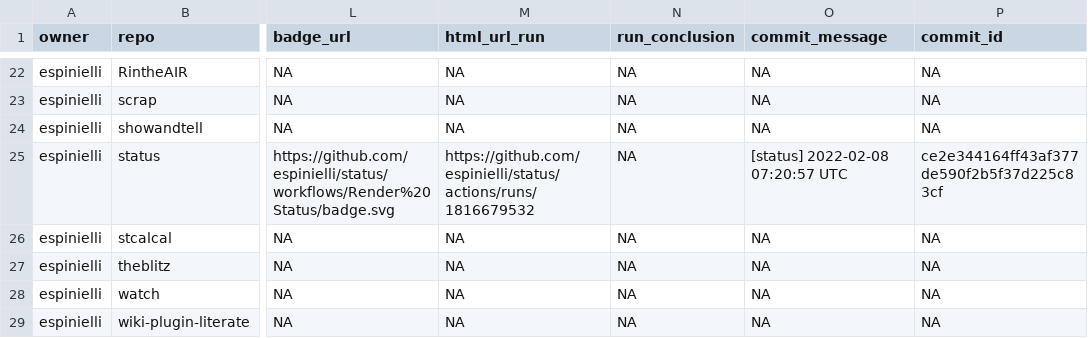
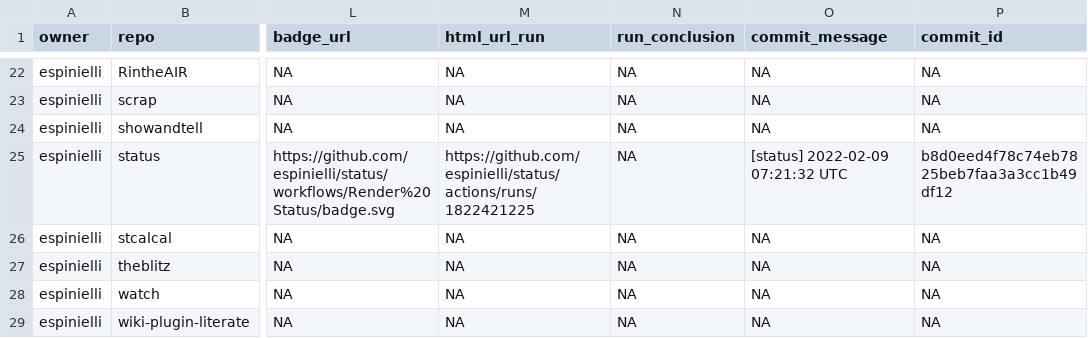
Before and after one commit to espinielli/status, a CSV file: repos.csv, drawn as a sheet; only a part is shown, gaps mark what is left out; the diff names each change by its address in the sheet, - before the commit and + after, or states it on an @@ line.

```diff
--- a/repos.csv
+++ b/repos.csv
-M25 (html_url_run): https://github.com/espinielli/status/actions/runs/1816679532
+M25 (html_url_run): https://github.com/espinielli/status/actions/runs/1822421225
-O25 (commit_message): [status] 2022-02-08 07:20:57 UTC
+O25 (commit_message): [status] 2022-02-09 07:21:32 UTC
-P25 (commit_id): ce2e344164ff43af377de590f2b5f37d225c83cf
+P25 (commit_id): b8d0eed4f78c74eb7825beb7faa3a3cc1b49df12
```
Also changed, not shown: 1 other file.
